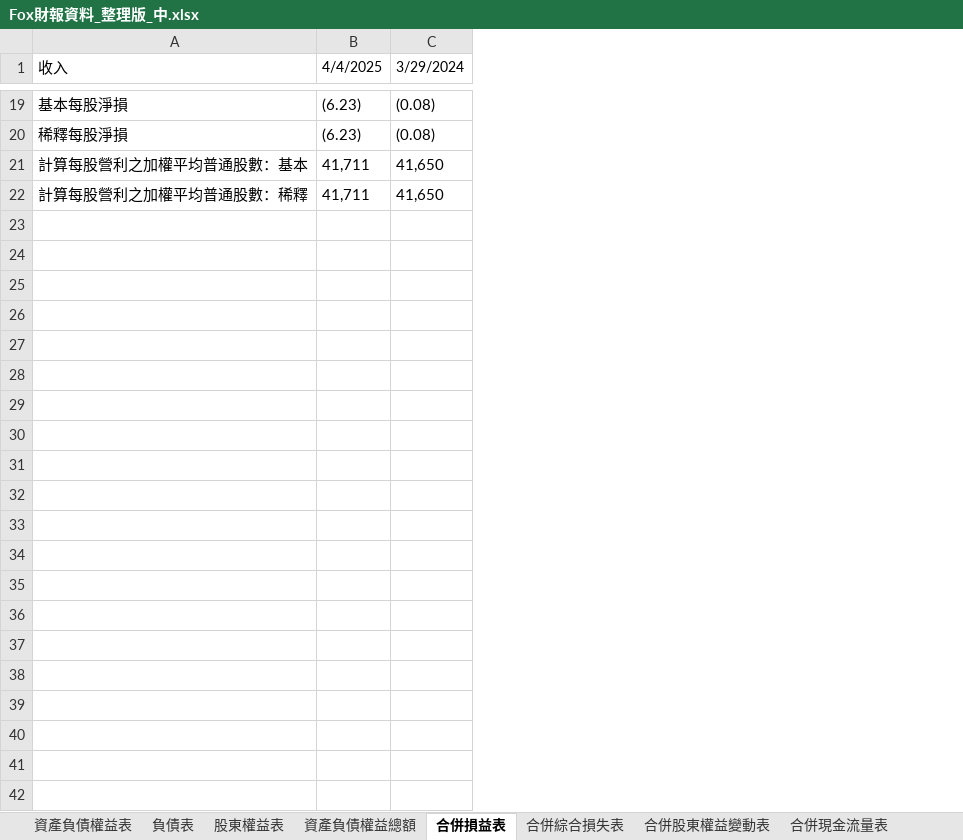
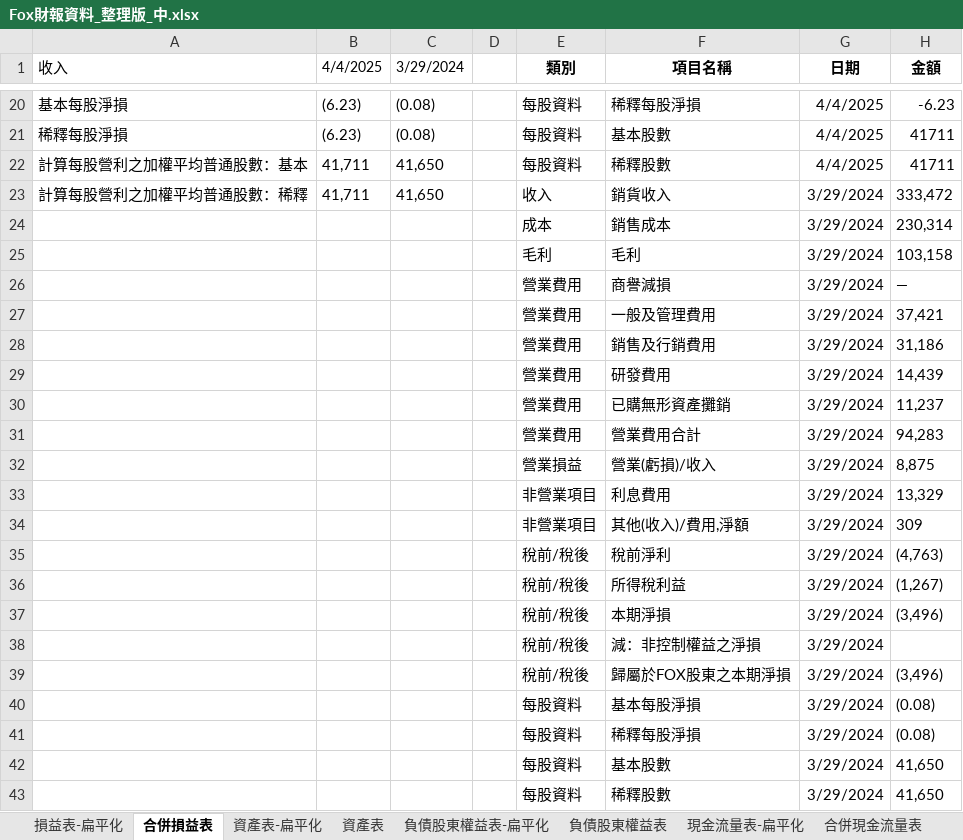
Before and after one commit to cindy7611256/financial_analysis, an Excel workbook: Fox財報資料_整理版_中.xlsx, sheet 合併損益表, drawn as a sheet; only a part is shown, gaps mark what is left out; values as stored, in another font and other column widths than the file's, no borders; the diff covers the shown part only; the diff names each change by its address in the sheet, - before the commit and + after, or states it on an @@ line.

```diff
--- a/Fox財報資料_整理版_中.xlsx (sheet 合併損益表)
+++ b/Fox財報資料_整理版_中.xlsx (sheet 合併損益表)
-sheet tab: 資產負債權益表
+sheet tab: 資產表
-sheet tab: 負債表
+sheet tab: 負債股東權益表
-sheet tab: 股東權益表
+sheet tab: 損益表-扁平化
+sheet tab: 資產表-扁平化
+sheet tab: 負債股東權益表-扁平化
+sheet tab: 現金流量表-扁平化
@@ sheet tab order changed: 損益表-扁平化 | 合併損益表 | 資產表-扁平化 | 資產表 | 負債股東權益表-扁平化 | 負債股東權益表 | 現金流量表-扁平化 | 合併現金流量表 @@
+column D, empty
+column E (類別), rows 20-23: 每股資料 | 每股資料 | 每股資料 | 收入
+column F (項目名稱), rows 20-23: 稀釋每股淨損 | 基本股數 | 稀釋股數 | 銷貨收入
+column G (日期), rows 20-23: 4/4/2025 | 4/4/2025 | 4/4/2025 | 3/29/2024
+column H (金額), rows 20-23: -6.23 | 41711 | 41711 | 333,472
+row 24:  |  |  |  | 成本 | 銷售成本 | 3/29/2024 | 230,314
+row 25:  |  |  |  | 毛利 | 毛利 | 3/29/2024 | 103,158
+row 26:  |  |  |  | 營業費用 | 商譽減損 | 3/29/2024 | —
+row 27:  |  |  |  | 營業費用 | 一般及管理費用 | 3/29/2024 | 37,421
+row 28:  |  |  |  | 營業費用 | 銷售及行銷費用 | 3/29/2024 | 31,186
+row 29:  |  |  |  | 營業費用 | 研發費用 | 3/29/2024 | 14,439
+row 30:  |  |  |  | 營業費用 | 已購無形資產攤銷 | 3/29/2024 | 11,237
+row 31:  |  |  |  | 營業費用 | 營業費用合計 | 3/29/2024 | 94,283
+row 32:  |  |  |  | 營業損益 | 營業(虧損)/收入 | 3/29/2024 | 8,875
+row 33:  |  |  |  | 非營業項目 | 利息費用 | 3/29/2024 | 13,329
+row 34:  |  |  |  | 非營業項目 | 其他(收入)/費用,淨額 | 3/29/2024 | 309
+row 35:  |  |  |  | 稅前/稅後 | 稅前淨利 | 3/29/2024 | (4,763)
+row 36:  |  |  |  | 稅前/稅後 | 所得稅利益 | 3/29/2024 | (1,267)
+row 37:  |  |  |  | 稅前/稅後 | 本期淨損 | 3/29/2024 | (3,496)
+row 38:  |  |  |  | 稅前/稅後 | 減：非控制權益之淨損 | 3/29/2024
+row 39:  |  |  |  | 稅前/稅後 | 歸屬於FOX股東之本期淨損 | 3/29/2024 | (3,496)
+row 40:  |  |  |  | 每股資料 | 基本每股淨損 | 3/29/2024 | (0.08)
+row 41:  |  |  |  | 每股資料 | 稀釋每股淨損 | 3/29/2024 | (0.08)
+row 42:  |  |  |  | 每股資料 | 基本股數 | 3/29/2024 | 41,650
+row 43:  |  |  |  | 每股資料 | 稀釋股數 | 3/29/2024 | 41,650
```
Also changed, not shown: 1 added row, 1 edited cell and cell formats elsewhere in this sheet, sheet 合併現金流量表, sheet 負債股東權益表, sheet 資產表, sheet 資產負債權益總額, other sheet tabs, 1 other file.
